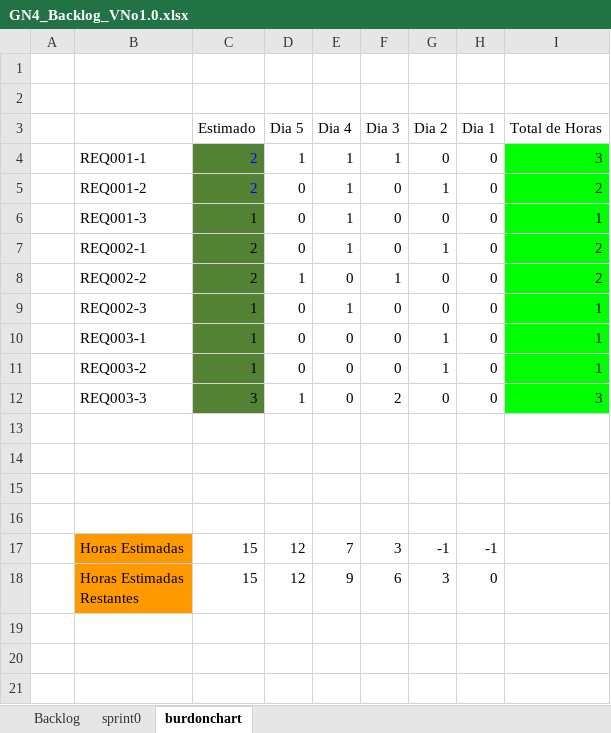
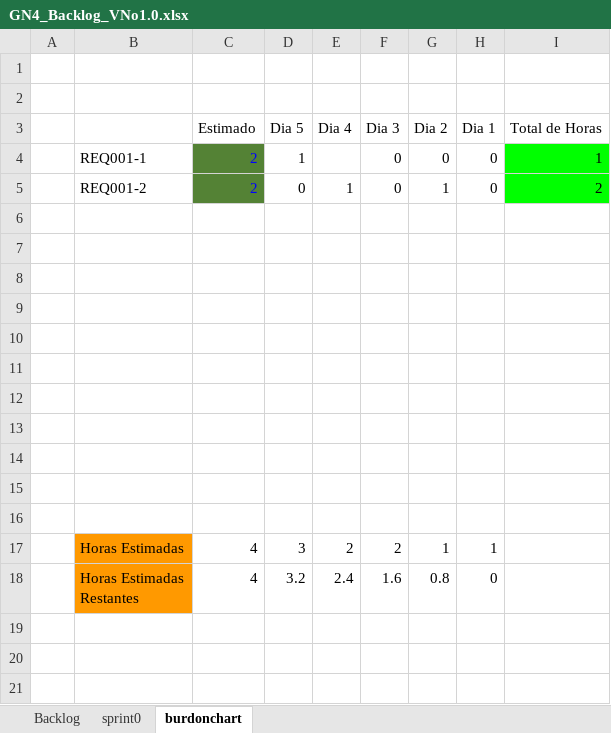
Before and after one commit to JpiCano/CanoJuan_20967_G4_METSW, an Excel workbook: DOCUMENTACIÓN/PREGAME/1. ELICITACIÓN/1.6 Backlog/GN4_Backlog_VNo1.0.xlsx, sheet burdonchart, drawn as a sheet; only a part is shown; values as stored, in another font and other column widths than the file's, no borders; charts and pictures and table styles not drawn; removed rows and columns are numbered as before the commit, all else as after; ↵ is a line break in a cell; the diff names each change by its address in the sheet, - before the commit and + after, or states it on an @@ line.

```diff
--- a/DOCUMENTACIÓN/PREGAME/1. ELICITACIÓN/1.6 Backlog/GN4_Backlog_VNo1.0.xlsx (sheet burdonchart)
+++ b/DOCUMENTACIÓN/PREGAME/1. ELICITACIÓN/1.6 Backlog/GN4_Backlog_VNo1.0.xlsx (sheet burdonchart)
-E4 (Dia 4): 1
+E4 (Dia 4): (empty)
-F4 (Dia 3): 1
+F4 (Dia 3): 0
-I4 (Total de Horas): 3
+I4 (Total de Horas): 1
-row 6:  | REQ001-3 | 1 | 0 | 1 | 0 | 0 | 0 | 1
-row 7:  | REQ002-1 | 2 | 0 | 1 | 0 | 1 | 0 | 2
-row 8:  | REQ002-2 | 2 | 1 | 0 | 1 | 0 | 0 | 2
-row 9:  | REQ002-3 | 1 | 0 | 1 | 0 | 0 | 0 | 1
-row 10:  | REQ003-1 | 1 | 0 | 0 | 0 | 1 | 0 | 1
-row 11:  | REQ003-2 | 1 | 0 | 0 | 0 | 1 | 0 | 1
-row 12:  | REQ003-3 | 3 | 1 | 0 | 2 | 0 | 0 | 3
-row 10:  | Horas Estimadas | 15 | 12 | 7 | 3 | -1 | -1
+row 10: (empty)
-B10:B11 fill: #FF9900
+B10:B11 fill: none
-row 11:  | Horas Estimadas ↵ Restantes | 15 | 12 | 9 | 6 | 3 | 0
+row 11: (empty)
+row 12: (empty)
+row 13: (empty)
+row 14: (empty)
+row 15: (empty)
+row 16: (empty)
+row 17:  | Horas Estimadas | 4 | 3 | 2 | 2 | 1 | 1
+row 18:  | Horas Estimadas ↵ Restantes | 4 | 3.2 | 2.4 | 1.6 | 0.8 | 0
```
Also changed, not shown: sheet sprint0, sheet Backlog, formulas that keep their value, charts or pictures.
